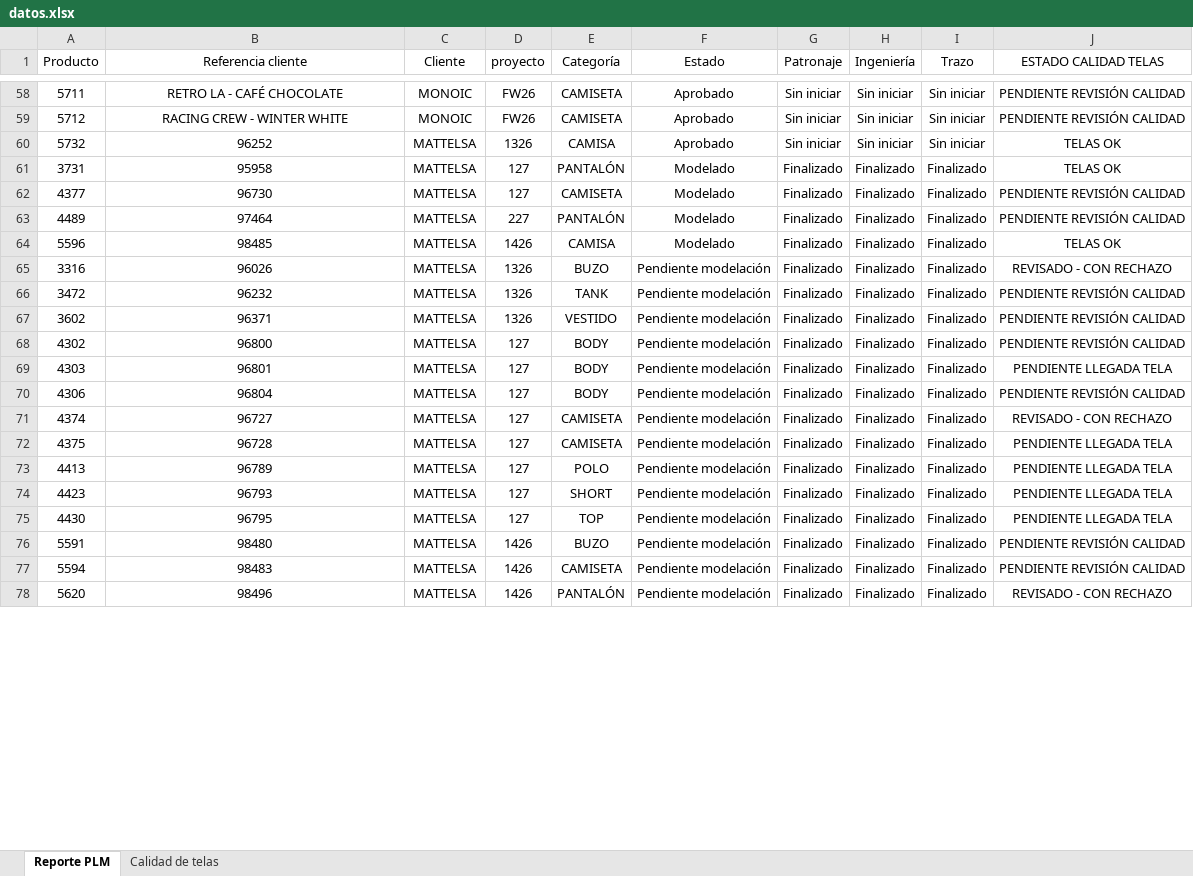
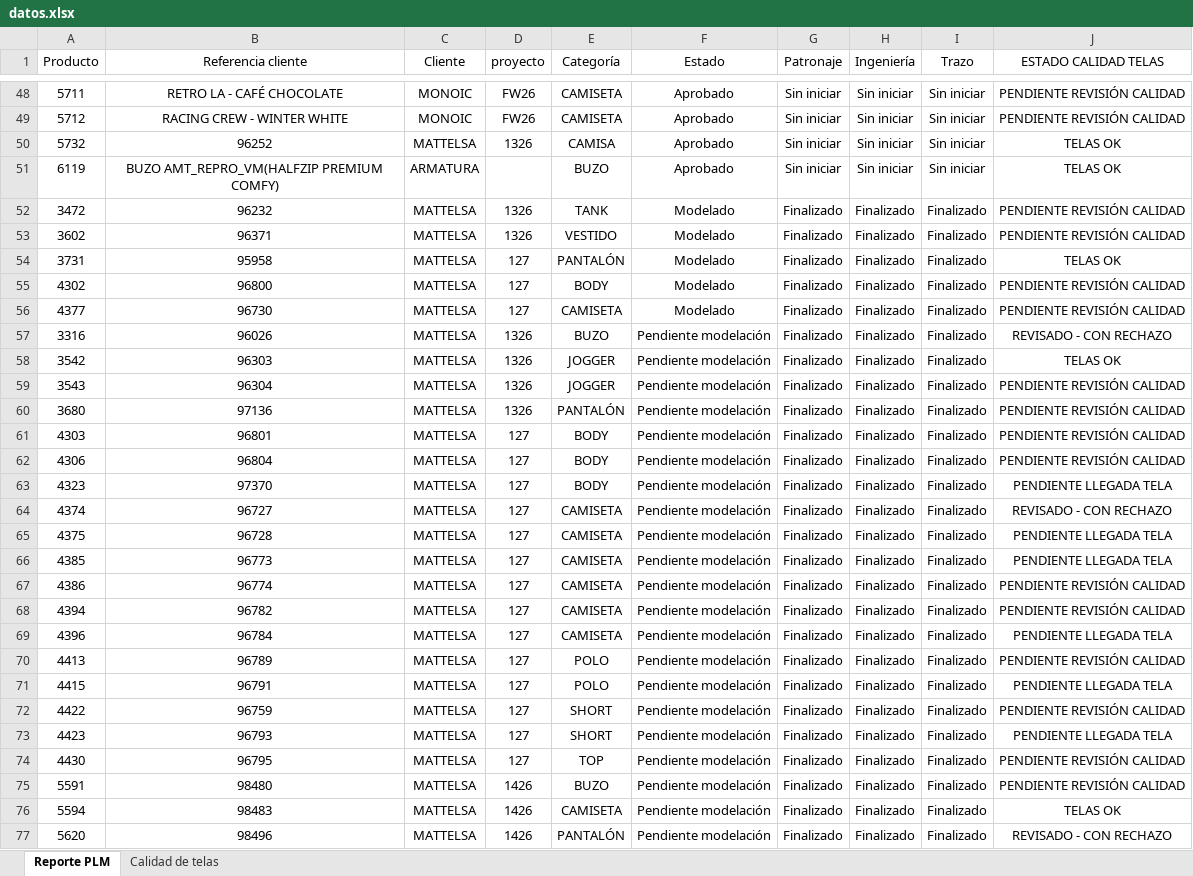
Before and after one commit to AnaliticaURA/PendientesLiberacion, an Excel workbook: datos.xlsx, sheet Reporte PLM, drawn as a sheet; only a part is shown, gaps mark what is left out; values as stored, in another font and other column widths than the file's, no borders; table styles not drawn; removed rows and columns are numbered as before the commit, all else as after; the diff covers the shown part only; the diff names each change by its address in the sheet, - before the commit and + after, or states it on an @@ line.

Commit message:
Add files via upload

```diff
--- a/datos.xlsx (sheet Reporte PLM)
+++ b/datos.xlsx (sheet Reporte PLM)
+row 51: 6119 | BUZO AMT_REPRO_VM(HALFZIP PREMIUM COMFY) | ARMATURA |  | BUZO | Aprobado | Sin iniciar | Sin iniciar | Sin iniciar | TELAS OK
+row 52: 3472 | 96232 | MATTELSA | 1326 | TANK | Modelado | Finalizado | Finalizado | Finalizado | PENDIENTE REVISIÓN CALIDAD
+row 53: 3602 | 96371 | MATTELSA | 1326 | VESTIDO | Modelado | Finalizado | Finalizado | Finalizado | PENDIENTE REVISIÓN CALIDAD
+row 55: 4302 | 96800 | MATTELSA | 127 | BODY | Modelado | Finalizado | Finalizado | Finalizado | PENDIENTE REVISIÓN CALIDAD
-row 63: 4489 | 97464 | MATTELSA | 227 | PANTALÓN | Modelado | Finalizado | Finalizado | Finalizado | PENDIENTE REVISIÓN CALIDAD
-row 64: 5596 | 98485 | MATTELSA | 1426 | CAMISA | Modelado | Finalizado | Finalizado | Finalizado | TELAS OK
-A58 (Producto): 3472
+A58 (Producto): 3542
-B58 (Referencia cliente): 96232
+B58 (Referencia cliente): 96303
-E58 (Categoría): TANK
+E58 (Categoría): JOGGER
-J58 (ESTADO CALIDAD TELAS): PENDIENTE REVISIÓN CALIDAD
+J58 (ESTADO CALIDAD TELAS): TELAS OK
-A59 (Producto): 3602
+A59 (Producto): 3543
-B59 (Referencia cliente): 96371
+B59 (Referencia cliente): 96304
-E59 (Categoría): VESTIDO
+E59 (Categoría): JOGGER
-A60 (Producto): 4302
+A60 (Producto): 3680
-B60 (Referencia cliente): 96800
+B60 (Referencia cliente): 97136
-D60 (proyecto): 127
+D60 (proyecto): 1326
-E60 (Categoría): BODY
+E60 (Categoría): PANTALÓN
-J61 (ESTADO CALIDAD TELAS): PENDIENTE LLEGADA TELA
+J61 (ESTADO CALIDAD TELAS): PENDIENTE REVISIÓN CALIDAD
+row 63: 4323 | 97370 | MATTELSA | 127 | BODY | Pendiente modelación | Finalizado | Finalizado | Finalizado | PENDIENTE LLEGADA TELA
+row 66: 4385 | 96773 | MATTELSA | 127 | CAMISETA | Pendiente modelación | Finalizado | Finalizado | Finalizado | PENDIENTE LLEGADA TELA
+row 67: 4386 | 96774 | MATTELSA | 127 | CAMISETA | Pendiente modelación | Finalizado | Finalizado | Finalizado | PENDIENTE REVISIÓN CALIDAD
+row 68: 4394 | 96782 | MATTELSA | 127 | CAMISETA | Pendiente modelación | Finalizado | Finalizado | Finalizado | PENDIENTE REVISIÓN CALIDAD
+row 69: 4396 | 96784 | MATTELSA | 127 | CAMISETA | Pendiente modelación | Finalizado | Finalizado | Finalizado | PENDIENTE LLEGADA TELA
-J70 (ESTADO CALIDAD TELAS): PENDIENTE LLEGADA TELA
+J70 (ESTADO CALIDAD TELAS): PENDIENTE REVISIÓN CALIDAD
+row 71: 4415 | 96791 | MATTELSA | 127 | POLO | Pendiente modelación | Finalizado | Finalizado | Finalizado | PENDIENTE LLEGADA TELA
+row 72: 4422 | 96759 | MATTELSA | 127 | SHORT | Pendiente modelación | Finalizado | Finalizado | Finalizado | PENDIENTE REVISIÓN CALIDAD
-J74 (ESTADO CALIDAD TELAS): PENDIENTE LLEGADA TELA
+J74 (ESTADO CALIDAD TELAS): PENDIENTE REVISIÓN CALIDAD
-J76 (ESTADO CALIDAD TELAS): PENDIENTE REVISIÓN CALIDAD
+J76 (ESTADO CALIDAD TELAS): TELAS OK
```
Also changed, not shown: 2 added rows, 11 removed rows and 24 edited cells elsewhere in this sheet, sheet Calidad de telas.
